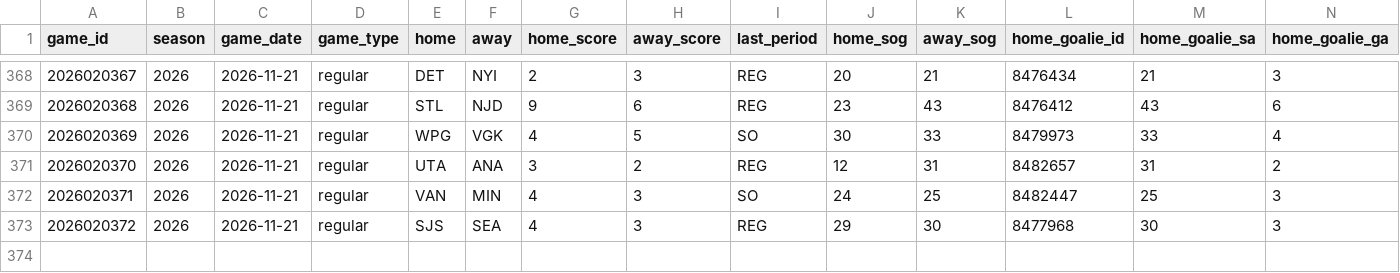
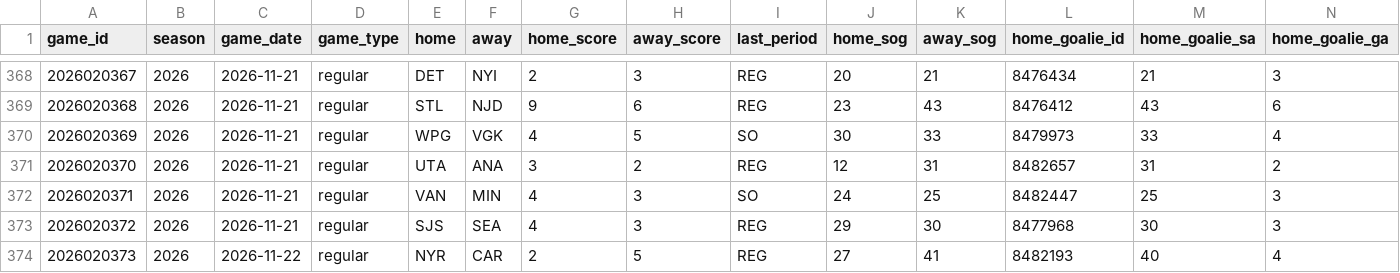
Before and after one commit to lifeisgreat07/NFL-Model-2, a CSV file: data/nhl/history/boxscores_2026.csv, drawn as a sheet; only a part is shown, gaps mark what is left out; rows hold the shown columns only; the diff names each change by its address in the sheet, - before the commit and + after, or states it on an @@ line.

```diff
--- a/data/nhl/history/boxscores_2026.csv
+++ b/data/nhl/history/boxscores_2026.csv
+row 374: 2026020373 | 2026 | 2026-11-22 | regular | NYR | CAR | 2 | 5 | REG | 27 | 41 | 8482193 | 40 | 4
```
Also changed, not shown: 18 other files.
